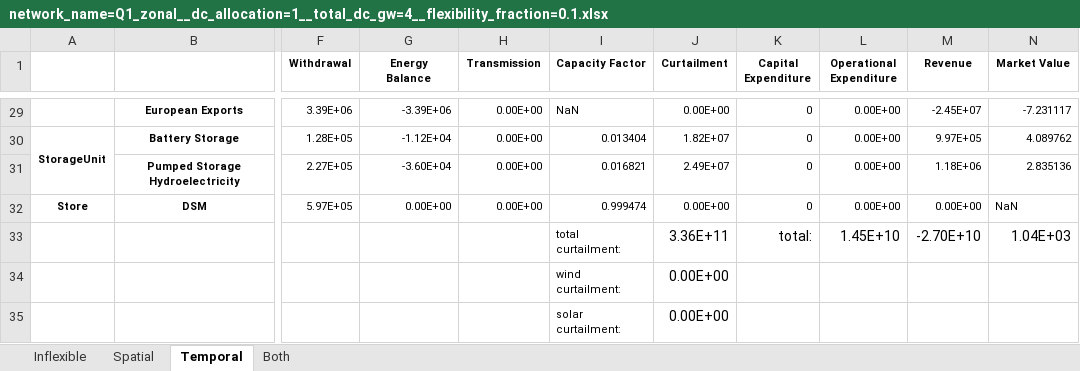
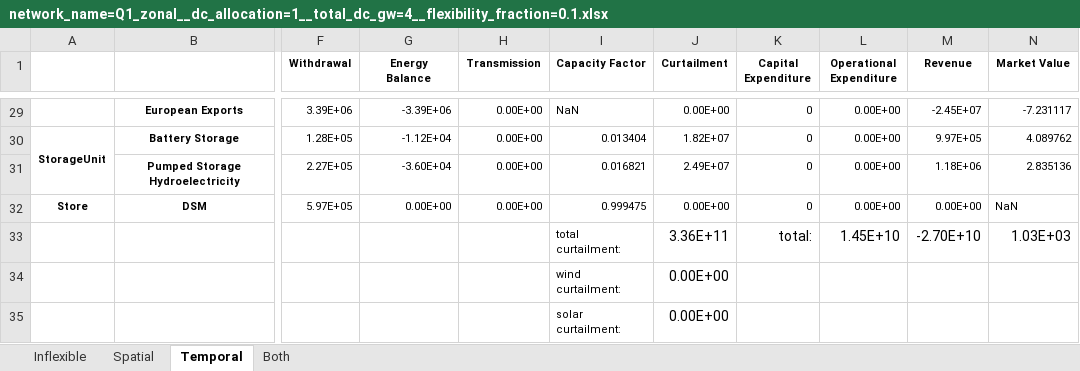
Before and after one commit to marta-uoe/PyPSA-GB-datacentres, an Excel workbook: notebooks/results/network_name=Q1_zonal__dc_allocation=1__total_dc_gw=4__flexibility_fraction=0.1.xlsx, sheet Temporal, drawn as a sheet; only a part is shown, gaps mark what is left out; values as stored, in another font and other column widths than the file's, no borders; the diff covers the shown part only; the diff names each change by its address in the sheet, - before the commit and + after, or states it on an @@ line.

```diff
--- a/notebooks/results/network_name=Q1_zonal__dc_allocation=1__total_dc_gw=4__flexibility_fraction=0.1.xlsx (sheet Temporal)
+++ b/notebooks/results/network_name=Q1_zonal__dc_allocation=1__total_dc_gw=4__flexibility_fraction=0.1.xlsx (sheet Temporal)
-I32 (Capacity Factor): 0.999474
+I32 (Capacity Factor): 0.999475
-N33 (Market Value): 1.04E+03
+N33 (Market Value): 1.03E+03
```
Also changed, not shown: 6 added rows, 3 hidden or unhidden rows and 9 edited cells elsewhere in this sheet, sheet Spatial, sheet Inflexible, sheet Both, formulas that keep their value, hidden cells, 12 other files.
